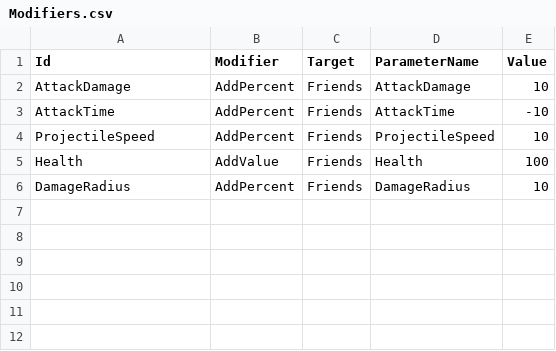
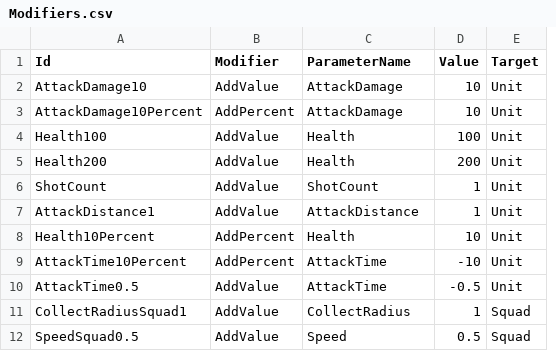
Before and after one commit to KonstantKuz/SuperpowerSquad, a CSV file: Assets/Resources/Configs/Modifiers.csv, drawn as a sheet; removed rows and columns are numbered as before the commit, all else as after; the diff names each change by its address in the sheet, - before the commit and + after, or states it on an @@ line.

Commit message:
fixed ParameterUpgradeConfig

```diff
--- a/Assets/Resources/Configs/Modifiers.csv
+++ b/Assets/Resources/Configs/Modifiers.csv
-column C (Target), row 2: Friends; rows 5-6: Friends | Friends
+column E (Target), rows 3-4: Unit | Unit; row 8: Unit
+row 2: AttackDamage10 | AddValue | AttackDamage | 10 | Unit
-A3 (Id): AttackDamage
+A3 (Id): AttackDamage10Percent
-row 3: AttackTime | AddPercent | Friends | AttackTime | -10
-row 4: ProjectileSpeed | AddPercent | Friends | ProjectileSpeed | 10
-A4 (Id): Health
+A4 (Id): Health100
+row 5: Health200 | AddValue | Health | 200 | Unit
+row 6: ShotCount | AddValue | ShotCount | 1 | Unit
+row 7: AttackDistance1 | AddValue | AttackDistance | 1 | Unit
-A8 (Id): DamageRadius
+A8 (Id): Health10Percent
-C8 (ParameterName): DamageRadius
+C8 (ParameterName): Health
+row 9: AttackTime10Percent | AddPercent | AttackTime | -10 | Unit
+row 10: AttackTime0.5 | AddValue | AttackTime | -0.5 | Unit
+row 11: CollectRadiusSquad1 | AddValue | CollectRadius | 1 | Squad
+row 12: SpeedSquad0.5 | AddValue | Speed | 0.5 | Squad
```
Also changed, not shown: Assets/Resources/Configs/PlayerUnit.csv, 10 other files.
